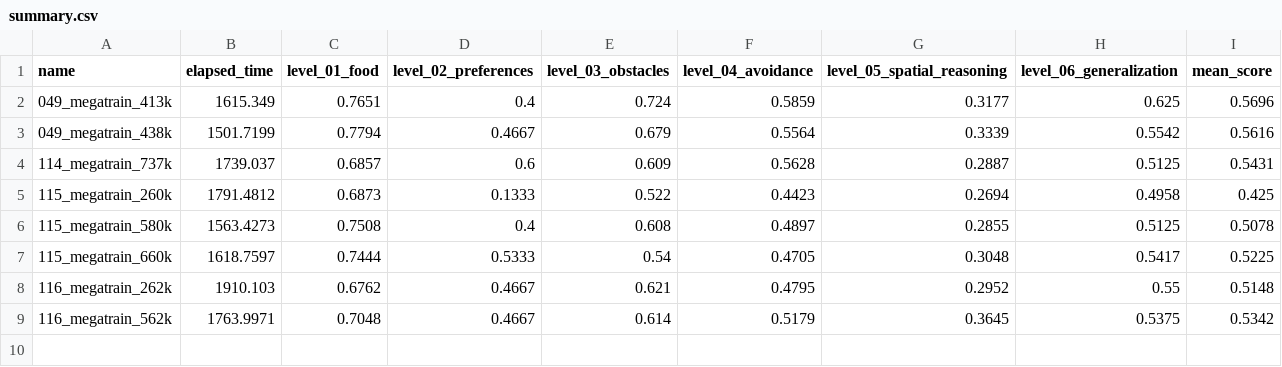
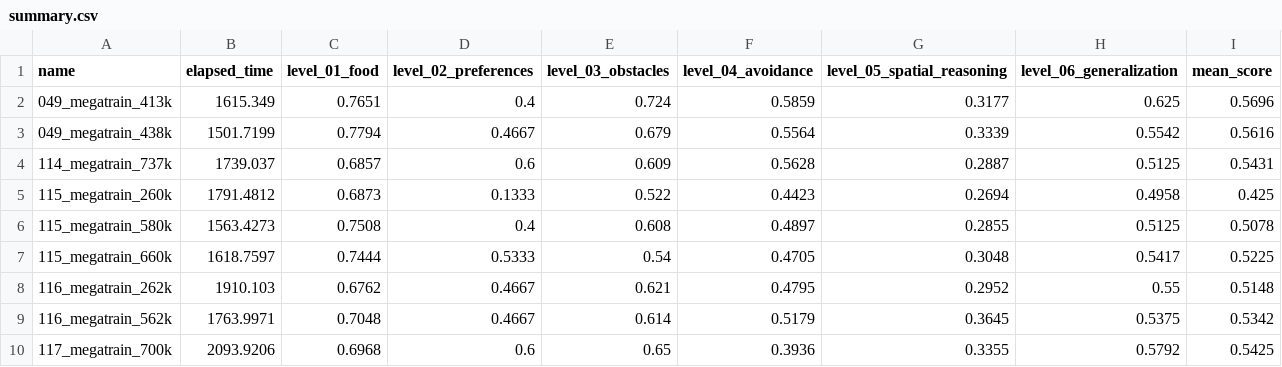
Before and after one commit to ironbar/orangutan, a CSV file: scripts/test_submission/summary.csv, drawn as a sheet; the diff names each change by its address in the sheet, - before the commit and + after, or states it on an @@ line.

```diff
--- a/scripts/test_submission/summary.csv
+++ b/scripts/test_submission/summary.csv
+row 10: 117_megatrain_700k | 2093.9206 | 0.6968 | 0.6 | 0.65 | 0.3936 | 0.3355 | 0.5792 | 0.5425
```
Also changed, not shown: 4 other files.
